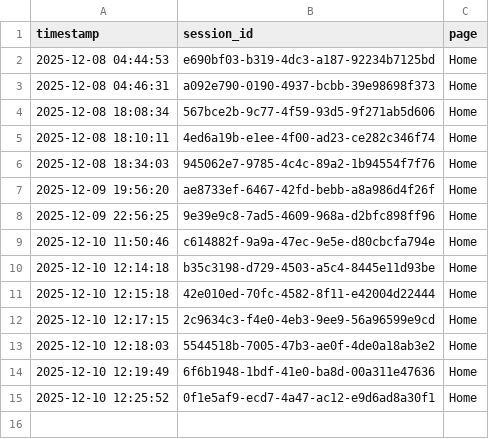
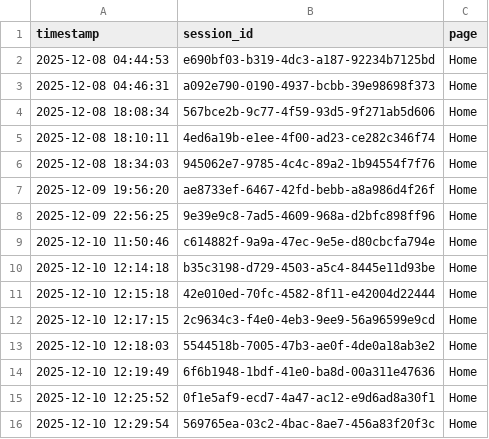
Before and after one commit to zzrftixx/SistemKeputusanKelayakanPangan_teknikpangan, a CSV file: csv/access_log.csv, drawn as a sheet.

Commit message:
data masuk

```diff
--- a/csv/access_log.csv
+++ b/csv/access_log.csv
@@ -15 +15,2 @@ timestamp,session_id,page
 2025-12-10 12:25:52,0f1e5af9-ecd7-4a47-ac12-e9d6ad8a30f1,Home
+2025-12-10 12:29:54,569765ea-03c2-4bac-8ae7-456a83f20f3c,Home
```
